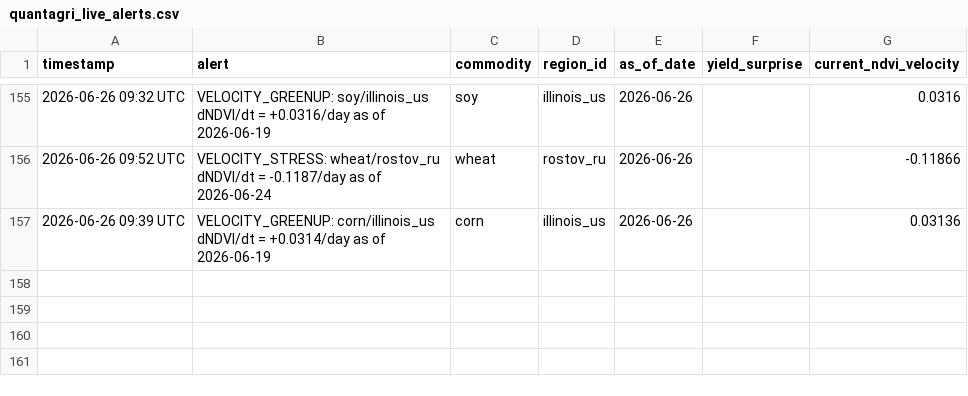
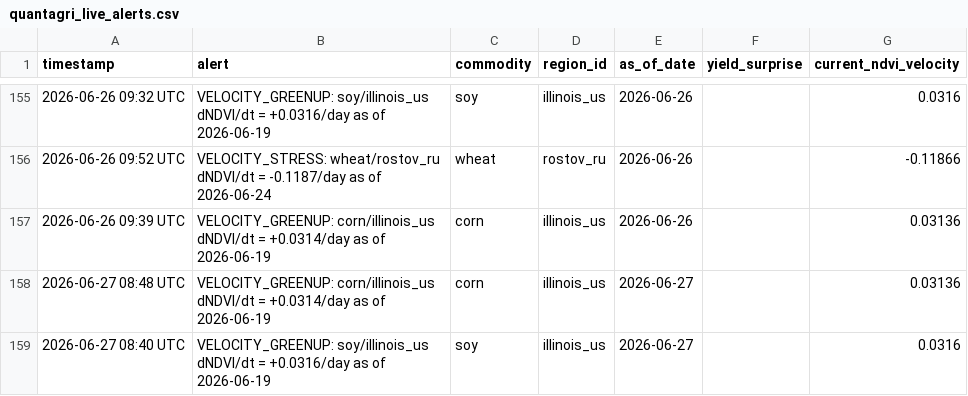
Before and after one commit to rmkenv/quantag, a CSV file: quantagri_live/quantagri_live_alerts.csv, drawn as a sheet; only a part is shown, gaps mark what is left out; the diff names each change by its address in the sheet, - before the commit and + after, or states it on an @@ line.

```diff
--- a/quantagri_live/quantagri_live_alerts.csv
+++ b/quantagri_live/quantagri_live_alerts.csv
+row 158: 2026-06-27 08:48 UTC | VELOCITY_GREENUP: corn/illinois_us dNDVI/dt = +0.0314/day as of 2026-06-19 | corn | illinois_us | 2026-06-27 |  | 0.03136
+row 159: 2026-06-27 08:40 UTC | VELOCITY_GREENUP: soy/illinois_us dNDVI/dt = +0.0316/day as of 2026-06-19 | soy | illinois_us | 2026-06-27 |  | 0.0316
```
Also changed, not shown: quantagri_live/quantagri_live_results.csv, quantagri_live/quantagri_signal_scorecard.csv.
